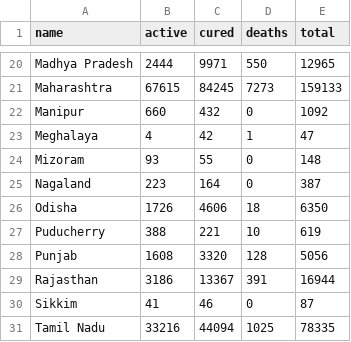
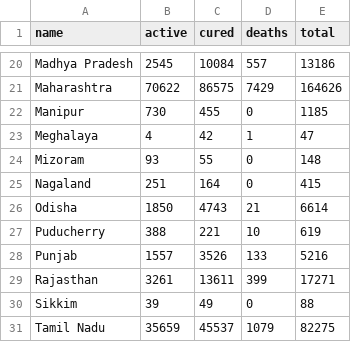
Before and after one commit to gokulrejith/COVID-Dashboard-1, a CSV file: StateData.csv, drawn as a sheet; only a part is shown, gaps mark what is left out; the diff covers the shown part only; the diff names each change by its address in the sheet, - before the commit and + after, or states it on an @@ line.

```diff
--- a/StateData.csv
+++ b/StateData.csv
-B20 (active): 2444
+B20 (active): 2545
-C20 (cured): 9971
+C20 (cured): 10084
-D20 (deaths): 550
+D20 (deaths): 557
-E20 (total): 12965
+E20 (total): 13186
-B21 (active): 67615
+B21 (active): 70622
-C21 (cured): 84245
+C21 (cured): 86575
-D21 (deaths): 7273
+D21 (deaths): 7429
-E21 (total): 159133
+E21 (total): 164626
-B22 (active): 660
+B22 (active): 730
-C22 (cured): 432
+C22 (cured): 455
-E22 (total): 1092
+E22 (total): 1185
-B25 (active): 223
+B25 (active): 251
-E25 (total): 387
+E25 (total): 415
-B26 (active): 1726
+B26 (active): 1850
-C26 (cured): 4606
+C26 (cured): 4743
-D26 (deaths): 18
+D26 (deaths): 21
-E26 (total): 6350
+E26 (total): 6614
-B28 (active): 1608
+B28 (active): 1557
-C28 (cured): 3320
+C28 (cured): 3526
-D28 (deaths): 128
+D28 (deaths): 133
-E28 (total): 5056
+E28 (total): 5216
-B29 (active): 3186
+B29 (active): 3261
-C29 (cured): 13367
+C29 (cured): 13611
-D29 (deaths): 391
+D29 (deaths): 399
-E29 (total): 16944
+E29 (total): 17271
-B30 (active): 41
+B30 (active): 39
-C30 (cured): 46
+C30 (cured): 49
-E30 (total): 87
+E30 (total): 88
-B31 (active): 33216
+B31 (active): 35659
-C31 (cured): 44094
+C31 (cured): 45537
-D31 (deaths): 1025
+D31 (deaths): 1079
-E31 (total): 78335
+E31 (total): 82275
```
Also changed, not shown: 1 added row, 1 removed row and 76 edited cells elsewhere in this file.
